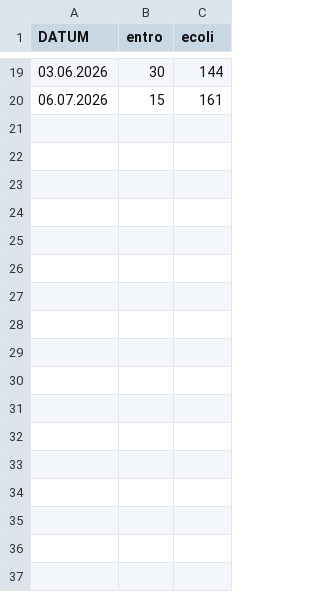
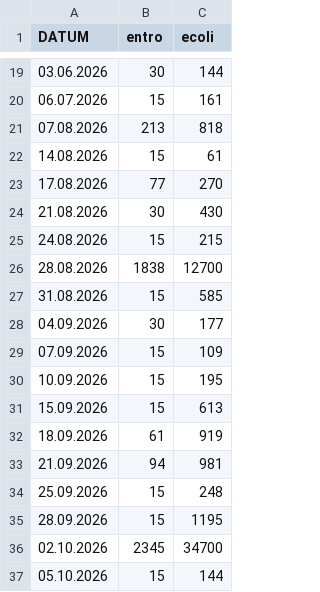
Before and after one commit to neckarinsel-stuttgart/wasserqualitaet_dashboard_neckar, a CSV file: data/bronze/messungen/messungen_2026.csv, drawn as a sheet; only a part is shown, gaps mark what is left out.

```diff
--- a/data/bronze/messungen/messungen_2026.csv
+++ b/data/bronze/messungen/messungen_2026.csv
@@ -20 +20,18 @@
 06.07.2026;15;161
+07.08.2026;213;818
+14.08.2026;15;61
+17.08.2026;77;270
+21.08.2026;30;430
+24.08.2026;15;215
+28.08.2026;1838;12700
+31.08.2026;15;585
+04.09.2026;30;177
+07.09.2026;15;109
+10.09.2026;15;195
+15.09.2026;15;613
+18.09.2026;61;919
+21.09.2026;94;981
+25.09.2026;15;248
+28.09.2026;15;1195
+02.10.2026;2345;34700
+05.10.2026;15;144
```
Also changed, not shown: 4 other files.
